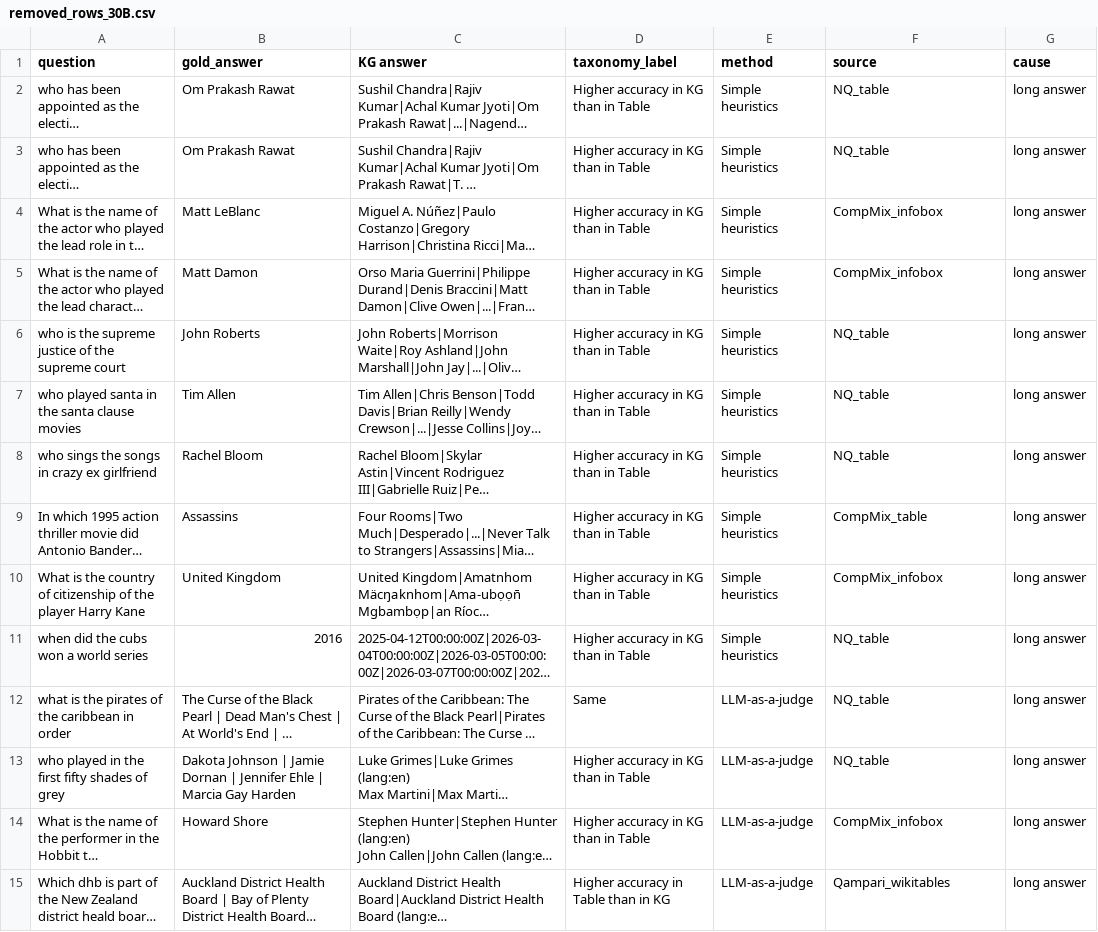
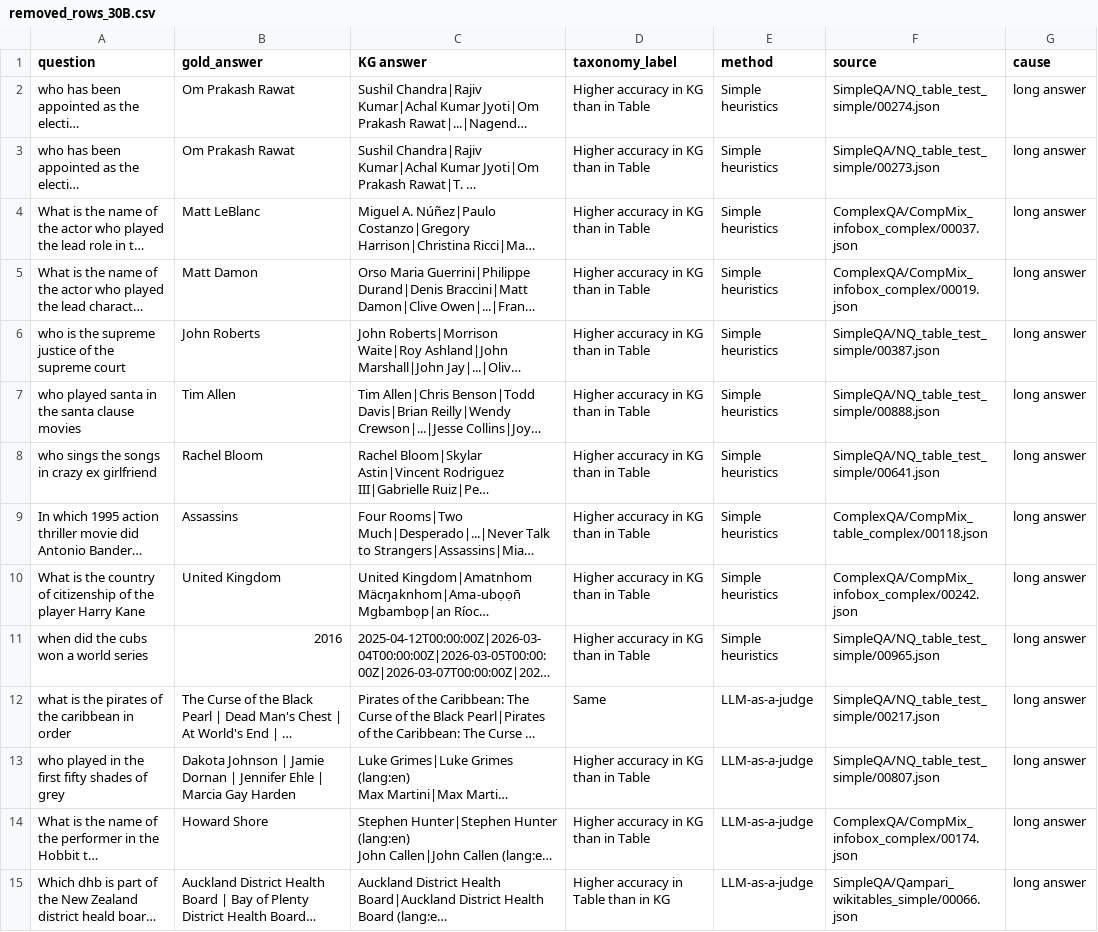
Before and after one commit to Bluebear77/SPARQL-TableQA, a CSV file: Modality_inconsistency_labelled/removed_files/removed_rows_30B.csv, drawn as a sheet; only a part is shown; long unchanged cells end in …; the diff covers the shown part only; the diff names each change by its address in the sheet, - before the commit and + after, or states it on an @@ line.

```diff
--- a/Modality_inconsistency_labelled/removed_files/removed_rows_30B.csv
+++ b/Modality_inconsistency_labelled/removed_files/removed_rows_30B.csv
-F2 (source): NQ_table
+F2 (source): SimpleQA/NQ_table_test_simple/00274.json
-F3 (source): NQ_table
+F3 (source): SimpleQA/NQ_table_test_simple/00273.json
-F4 (source): CompMix_infobox
+F4 (source): ComplexQA/CompMix_infobox_complex/00037.json
-F5 (source): CompMix_infobox
+F5 (source): ComplexQA/CompMix_infobox_complex/00019.json
-F6 (source): NQ_table
+F6 (source): SimpleQA/NQ_table_test_simple/00387.json
-F7 (source): NQ_table
+F7 (source): SimpleQA/NQ_table_test_simple/00888.json
-F8 (source): NQ_table
+F8 (source): SimpleQA/NQ_table_test_simple/00641.json
-F9 (source): CompMix_table
+F9 (source): ComplexQA/CompMix_table_complex/00118.json
-F10 (source): CompMix_infobox
+F10 (source): ComplexQA/CompMix_infobox_complex/00242.json
-F11 (source): NQ_table
+F11 (source): SimpleQA/NQ_table_test_simple/00965.json
-F12 (source): NQ_table
+F12 (source): SimpleQA/NQ_table_test_simple/00217.json
-F13 (source): NQ_table
+F13 (source): SimpleQA/NQ_table_test_simple/00807.json
-F14 (source): CompMix_infobox
+F14 (source): ComplexQA/CompMix_infobox_complex/00174.json
-F15 (source): Qampari_wikitables
+F15 (source): SimpleQA/Qampari_wikitables_simple/00066.json
```
Also changed, not shown: 97 edited cells elsewhere in this file, Modality_inconsistency_labelled/removed_files/removed_rows_235B.csv, 7 other files.
